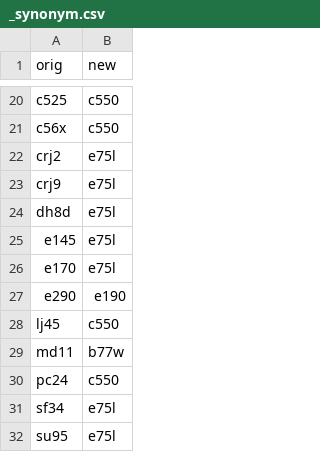
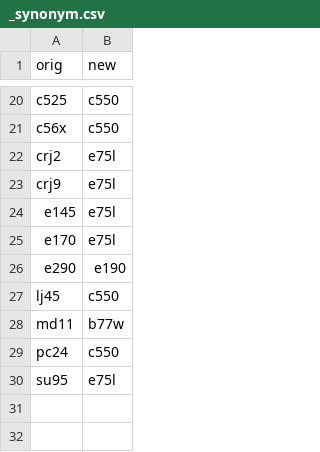
Before and after one commit to TUDelft-CNS-ATM/openap, a CSV file: openap/data/dragpolar/_synonym.csv, drawn as a sheet; only a part is shown, gaps mark what is left out.

```diff
--- a/openap/data/dragpolar/_synonym.csv
+++ b/openap/data/dragpolar/_synonym.csv
@@ -23,3 +23,2 @@ crj2,e75l
 crj9,e75l
-dh8d,e75l
 e145,e75l
@@ -30,3 +29,2 @@ md11,b77w
 pc24,c550
-sf34,e75l
 su95,e75l
```
Also changed, not shown: openap/data/aircraft/_synonym.csv.
